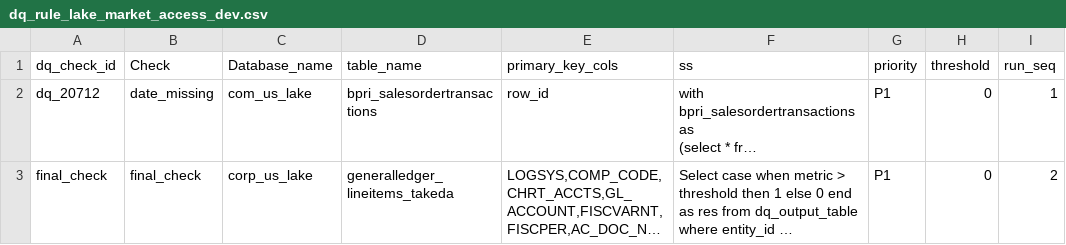
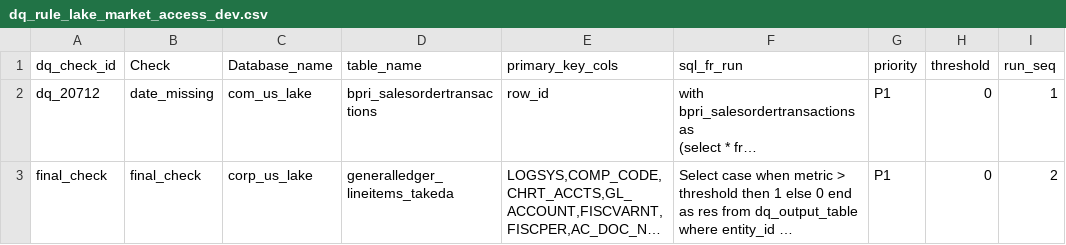
Before and after one commit to takeda-masud/dq-checks, a CSV file: dq_rule_lake_market_access_dev.csv, drawn as a sheet; long unchanged cells end in …; the diff names each change by its address in the sheet, - before the commit and + after, or states it on an @@ line.

Commit message:
Add files via upload

```diff
--- a/dq_rule_lake_market_access_dev.csv
+++ b/dq_rule_lake_market_access_dev.csv
-F1: ss
+F1: sql_fr_run
```
